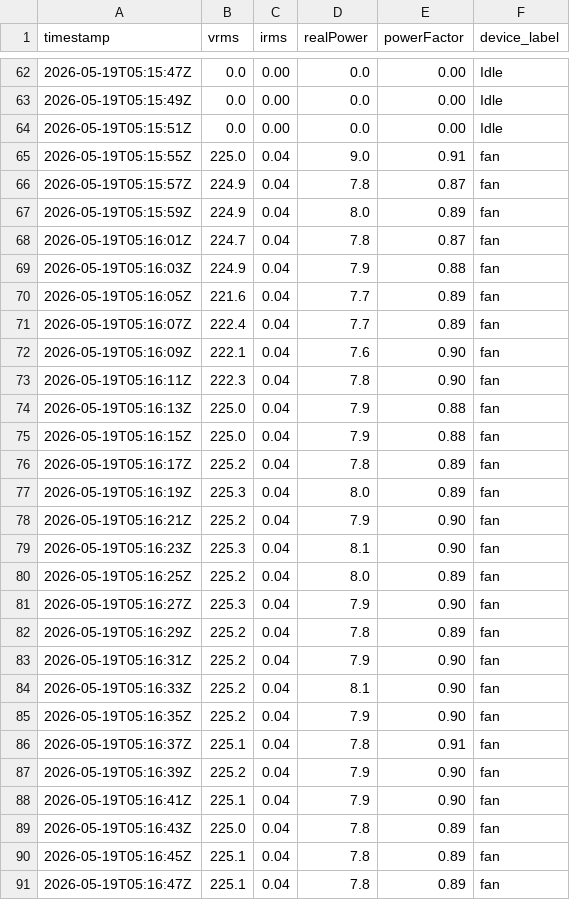
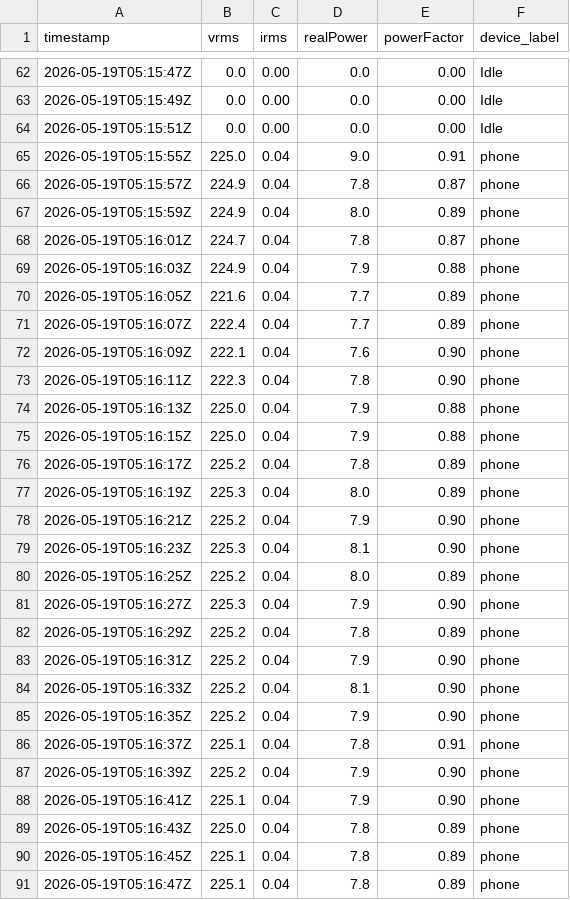
Before and after one commit to codejeroo/Smart-Outlet-Monitoring, a CSV file: Fan_result.csv, drawn as a sheet; only a part is shown, gaps mark what is left out; the diff covers the shown part only.

Commit message:
data: relabel collected recordings (fan rows were a phone-class charger)
The Fan_result.csv powered rows physically read 7-10W at PF~0.9 — a
phone-class charger, not a fan — so they now carry the 'phone' label.
Unpowered rows across all three recordings are labeled 'Idle' instead of
the device the session was named after, so the model stops learning that
a dead socket looks like a load.

```diff
--- a/Fan_result.csv
+++ b/Fan_result.csv
@@ -64,28 +64,28 @@ timestamp,vrms,irms,realPower,powerFactor,device_label
 2026-05-19T05:15:51Z,0.0,0.00,0.0,0.00,Idle
-2026-05-19T05:15:55Z,225.0,0.04,9.0,0.91,fan
-2026-05-19T05:15:57Z,224.9,0.04,7.8,0.87,fan
-2026-05-19T05:15:59Z,224.9,0.04,8.0,0.89,fan
-2026-05-19T05:16:01Z,224.7,0.04,7.8,0.87,fan
-2026-05-19T05:16:03Z,224.9,0.04,7.9,0.88,fan
-2026-05-19T05:16:05Z,221.6,0.04,7.7,0.89,fan
-2026-05-19T05:16:07Z,222.4,0.04,7.7,0.89,fan
-2026-05-19T05:16:09Z,222.1,0.04,7.6,0.90,fan
-2026-05-19T05:16:11Z,222.3,0.04,7.8,0.90,fan
-2026-05-19T05:16:13Z,225.0,0.04,7.9,0.88,fan
-2026-05-19T05:16:15Z,225.0,0.04,7.9,0.88,fan
-2026-05-19T05:16:17Z,225.2,0.04,7.8,0.89,fan
-2026-05-19T05:16:19Z,225.3,0.04,8.0,0.89,fan
-2026-05-19T05:16:21Z,225.2,0.04,7.9,0.90,fan
-2026-05-19T05:16:23Z,225.3,0.04,8.1,0.90,fan
-2026-05-19T05:16:25Z,225.2,0.04,8.0,0.89,fan
-2026-05-19T05:16:27Z,225.3,0.04,7.9,0.90,fan
-2026-05-19T05:16:29Z,225.2,0.04,7.8,0.89,fan
-2026-05-19T05:16:31Z,225.2,0.04,7.9,0.90,fan
-2026-05-19T05:16:33Z,225.2,0.04,8.1,0.90,fan
-2026-05-19T05:16:35Z,225.2,0.04,7.9,0.90,fan
-2026-05-19T05:16:37Z,225.1,0.04,7.8,0.91,fan
-2026-05-19T05:16:39Z,225.2,0.04,7.9,0.90,fan
-2026-05-19T05:16:41Z,225.1,0.04,7.9,0.90,fan
-2026-05-19T05:16:43Z,225.0,0.04,7.8,0.89,fan
-2026-05-19T05:16:45Z,225.1,0.04,7.8,0.89,fan
-2026-05-19T05:16:47Z,225.1,0.04,7.8,0.89,fan
+2026-05-19T05:15:55Z,225.0,0.04,9.0,0.91,phone
+2026-05-19T05:15:57Z,224.9,0.04,7.8,0.87,phone
+2026-05-19T05:15:59Z,224.9,0.04,8.0,0.89,phone
+2026-05-19T05:16:01Z,224.7,0.04,7.8,0.87,phone
+2026-05-19T05:16:03Z,224.9,0.04,7.9,0.88,phone
+2026-05-19T05:16:05Z,221.6,0.04,7.7,0.89,phone
+2026-05-19T05:16:07Z,222.4,0.04,7.7,0.89,phone
+2026-05-19T05:16:09Z,222.1,0.04,7.6,0.90,phone
+2026-05-19T05:16:11Z,222.3,0.04,7.8,0.90,phone
+2026-05-19T05:16:13Z,225.0,0.04,7.9,0.88,phone
+2026-05-19T05:16:15Z,225.0,0.04,7.9,0.88,phone
+2026-05-19T05:16:17Z,225.2,0.04,7.8,0.89,phone
+2026-05-19T05:16:19Z,225.3,0.04,8.0,0.89,phone
+2026-05-19T05:16:21Z,225.2,0.04,7.9,0.90,phone
+2026-05-19T05:16:23Z,225.3,0.04,8.1,0.90,phone
+2026-05-19T05:16:25Z,225.2,0.04,8.0,0.89,phone
+2026-05-19T05:16:27Z,225.3,0.04,7.9,0.90,phone
+2026-05-19T05:16:29Z,225.2,0.04,7.8,0.89,phone
+2026-05-19T05:16:31Z,225.2,0.04,7.9,0.90,phone
+2026-05-19T05:16:33Z,225.2,0.04,8.1,0.90,phone
+2026-05-19T05:16:35Z,225.2,0.04,7.9,0.90,phone
+2026-05-19T05:16:37Z,225.1,0.04,7.8,0.91,phone
+2026-05-19T05:16:39Z,225.2,0.04,7.9,0.90,phone
+2026-05-19T05:16:41Z,225.1,0.04,7.9,0.90,phone
+2026-05-19T05:16:43Z,225.0,0.04,7.8,0.89,phone
+2026-05-19T05:16:45Z,225.1,0.04,7.8,0.89,phone
+2026-05-19T05:16:47Z,225.1,0.04,7.8,0.89,phone
```
Also changed, not shown: 124 edited cells elsewhere in this file, Laptop_result.csv, phone_result.csv.
